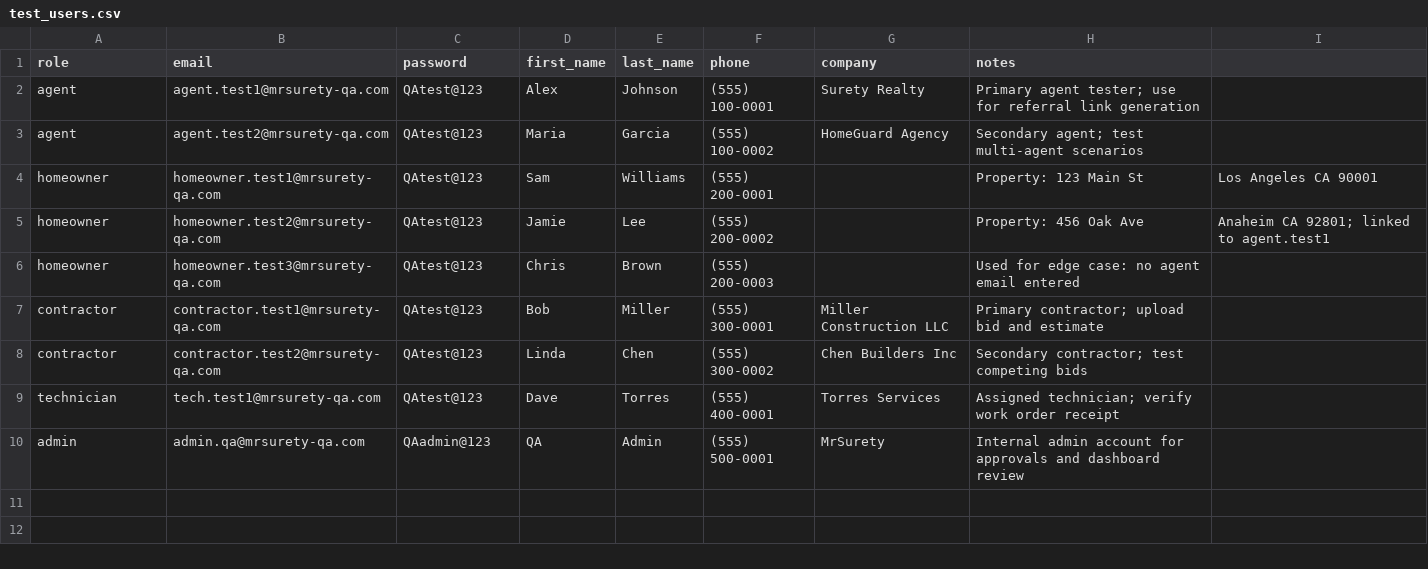
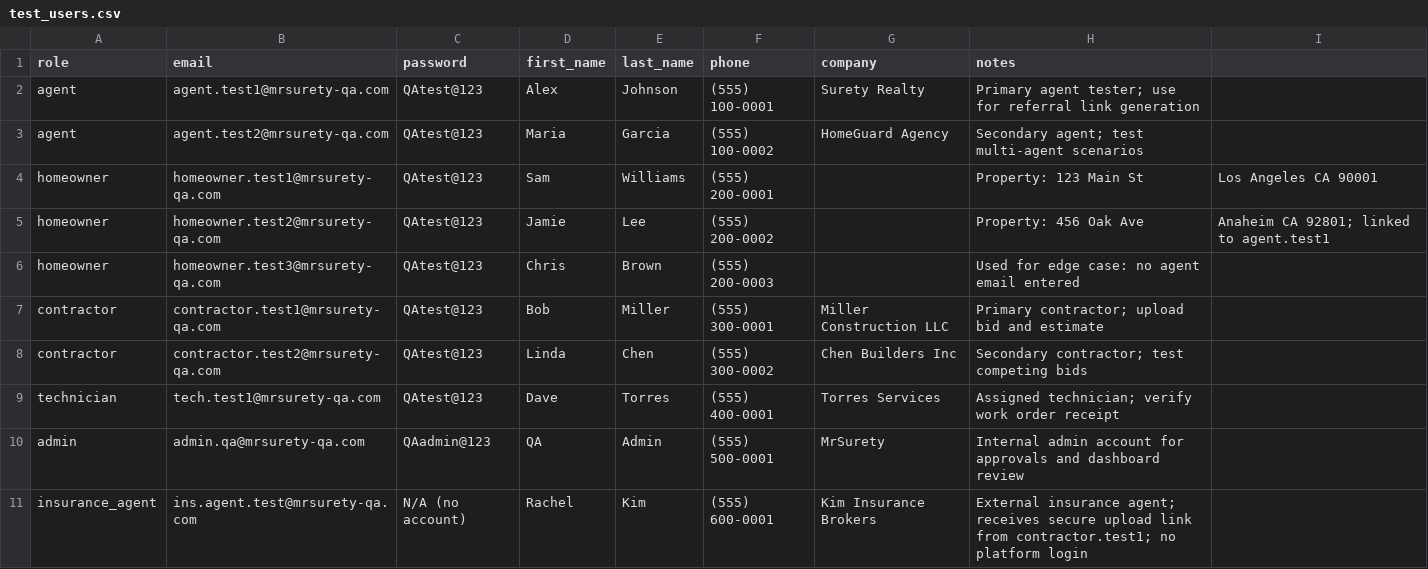
Before and after one commit to sophallanh/mrsurety-qagent-workflow-test, a CSV file: qa/test-user-credentials/test_users.csv, drawn as a sheet; the diff names each change by its address in the sheet, - before the commit and + after, or states it on an @@ line.

```diff
--- a/qa/test-user-credentials/test_users.csv
+++ b/qa/test-user-credentials/test_users.csv
+row 11: insurance_agent | ins.agent.test@mrsurety-qa.com | N/A (no account) | Rachel | Kim | (555) 600-0001 | Kim Insurance Brokers | External insurance agent; receives secure upload link from contractor.test1; no platform login
```
Also changed, not shown: 13 other files.
